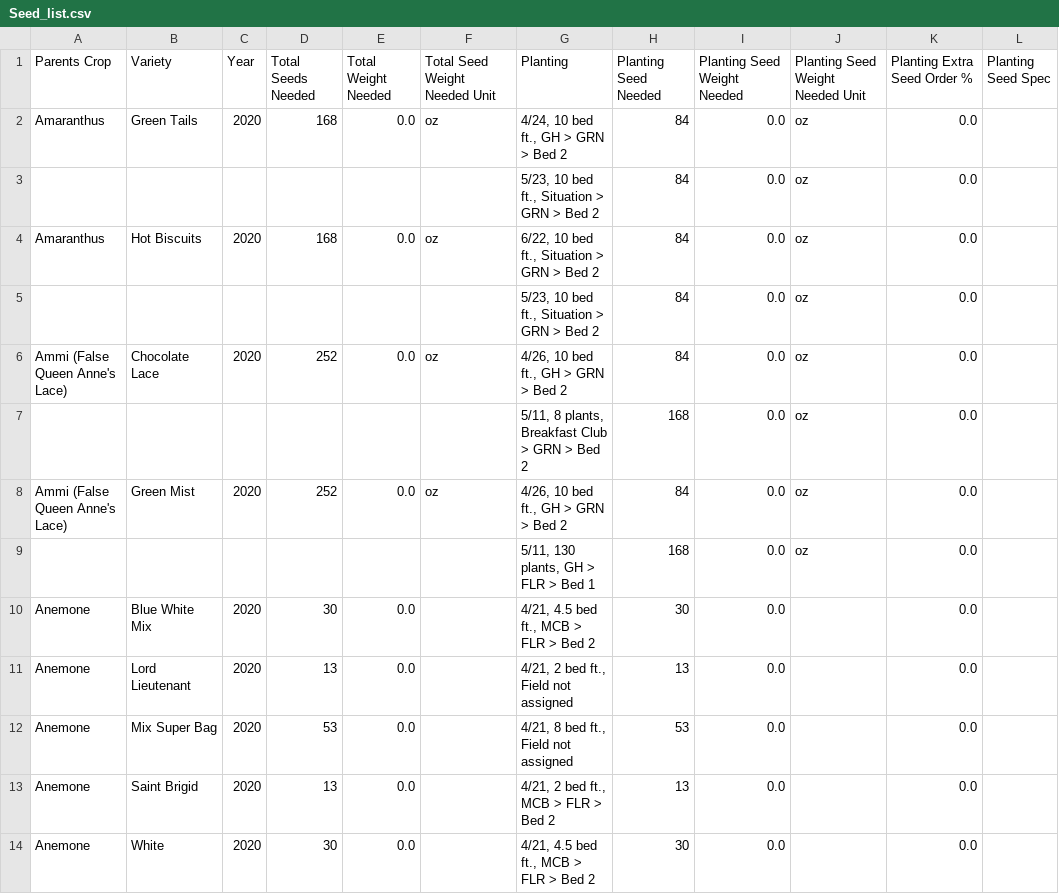
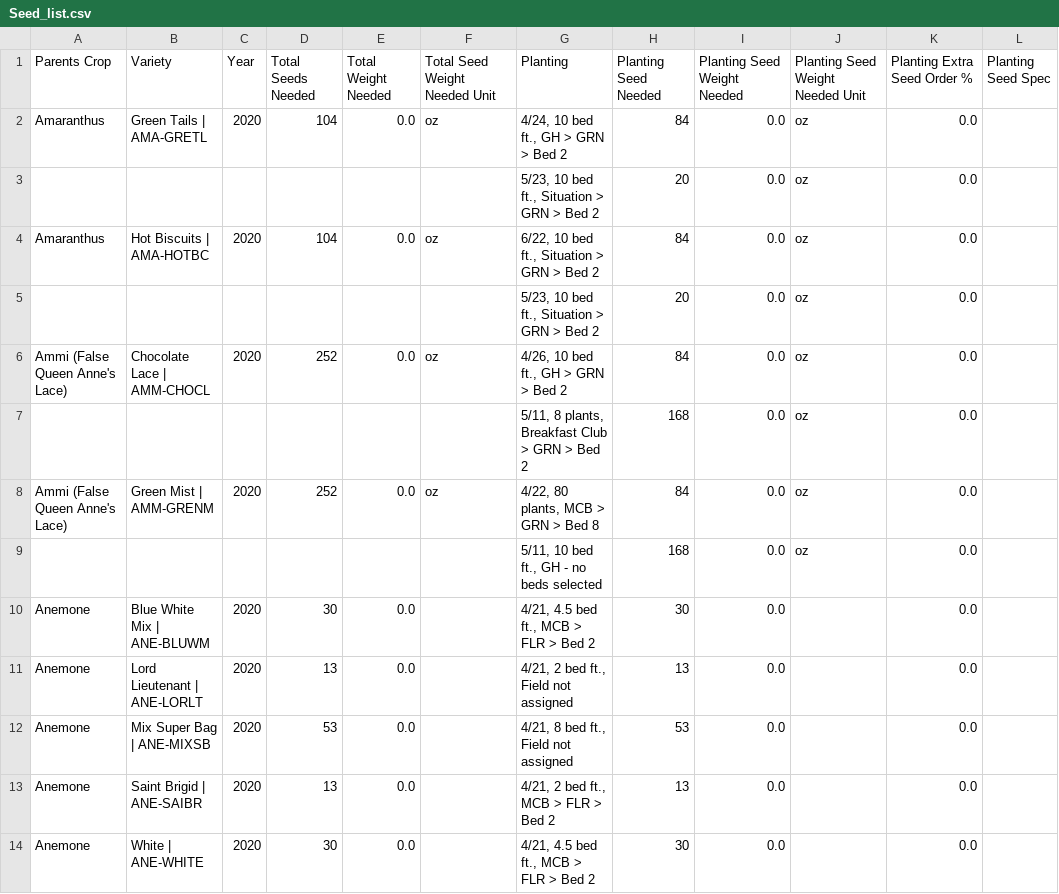
Before and after one commit to ohiobarn/flowerfarm, a CSV file: tend/csv_export/Seed_list.csv, drawn as a sheet; only a part is shown; the diff covers the shown part only.

```diff
--- a/tend/csv_export/Seed_list.csv
+++ b/tend/csv_export/Seed_list.csv
@@ -1,14 +1,14 @@
 Parents Crop,Variety,Year,Total Seeds Needed,Total Weight Needed,Total Seed Weight Needed Unit,Planting,Planting Seed Needed,Planting Seed Weight Needed,Planting Seed Weight Needed Unit,Planting Extra Seed Order %,Planting Seed Spec
-Amaranthus,Green Tails,2020,168,0.0,oz,"4/24,  10 bed ft., GH > GRN > Bed 2",84,0.0,oz,0.0,
-,,,,,,"5/23,  10 bed ft., Situation > GRN > Bed 2",84,0.0,oz,0.0,
-Amaranthus,Hot Biscuits,2020,168,0.0,oz,"6/22,  10 bed ft., Situation > GRN > Bed 2",84,0.0,oz,0.0,
-,,,,,,"5/23,  10 bed ft., Situation > GRN > Bed 2",84,0.0,oz,0.0,
-Ammi (False Queen Anne's Lace),Chocolate Lace,2020,252,0.0,oz,"4/26,  10 bed ft., GH > GRN > Bed 2",84,0.0,oz,0.0,
+Amaranthus,Green Tails | AMA-GRETL,2020,104,0.0,oz,"4/24,  10 bed ft., GH > GRN > Bed 2",84,0.0,oz,0.0,
+,,,,,,"5/23,  10 bed ft., Situation > GRN > Bed 2",20,0.0,oz,0.0,
+Amaranthus,Hot Biscuits | AMA-HOTBC,2020,104,0.0,oz,"6/22,  10 bed ft., Situation > GRN > Bed 2",84,0.0,oz,0.0,
+,,,,,,"5/23,  10 bed ft., Situation > GRN > Bed 2",20,0.0,oz,0.0,
+Ammi (False Queen Anne's Lace),Chocolate Lace | AMM-CHOCL,2020,252,0.0,oz,"4/26,  10 bed ft., GH > GRN > Bed 2",84,0.0,oz,0.0,
 ,,,,,,"5/11,  8 plants, Breakfast Club > GRN > Bed 2",168,0.0,oz,0.0,
-Ammi (False Queen Anne's Lace),Green Mist,2020,252,0.0,oz,"4/26,  10 bed ft., GH > GRN > Bed 2",84,0.0,oz,0.0,
-,,,,,,"5/11,  130 plants, GH > FLR > Bed 1",168,0.0,oz,0.0,
-Anemone,Blue White Mix,2020,30,0.0,,"4/21,  4.5 bed ft., MCB > FLR > Bed 2",30,0.0,,0.0,
-Anemone,Lord Lieutenant,2020,13,0.0,,"4/21,  2 bed ft., Field not assigned",13,0.0,,0.0,
-Anemone,Mix Super Bag,2020,53,0.0,,"4/21,  8 bed ft., Field not assigned",53,0.0,,0.0,
-Anemone,Saint Brigid,2020,13,0.0,,"4/21,  2 bed ft., MCB > FLR > Bed 2",13,0.0,,0.0,
-Anemone,White,2020,30,0.0,,"4/21,  4.5 bed ft., MCB > FLR > Bed 2",30,0.0,,0.0,
+Ammi (False Queen Anne's Lace),Green Mist | AMM-GRENM,2020,252,0.0,oz,"4/22,  80 plants, MCB > GRN > Bed 8",84,0.0,oz,0.0,
+,,,,,,"5/11,  10 bed ft., GH - no beds selected",168,0.0,oz,0.0,
+Anemone,Blue White Mix | ANE-BLUWM,2020,30,0.0,,"4/21,  4.5 bed ft., MCB > FLR > Bed 2",30,0.0,,0.0,
+Anemone,Lord Lieutenant | ANE-LORLT,2020,13,0.0,,"4/21,  2 bed ft., Field not assigned",13,0.0,,0.0,
+Anemone,Mix Super Bag | ANE-MIXSB,2020,53,0.0,,"4/21,  8 bed ft., Field not assigned",53,0.0,,0.0,
+Anemone,Saint Brigid | ANE-SAIBR,2020,13,0.0,,"4/21,  2 bed ft., MCB > FLR > Bed 2",13,0.0,,0.0,
+Anemone,White | ANE-WHITE,2020,30,0.0,,"4/21,  4.5 bed ft., MCB > FLR > Bed 2",30,0.0,,0.0,
```
Also changed, not shown: 1 added row, 2 removed rows and 126 edited cells elsewhere in this file, tend/csv_export/Crop_plan.csv, tend/csv_export/Greenhouse_plan.csv, 3 other files.
